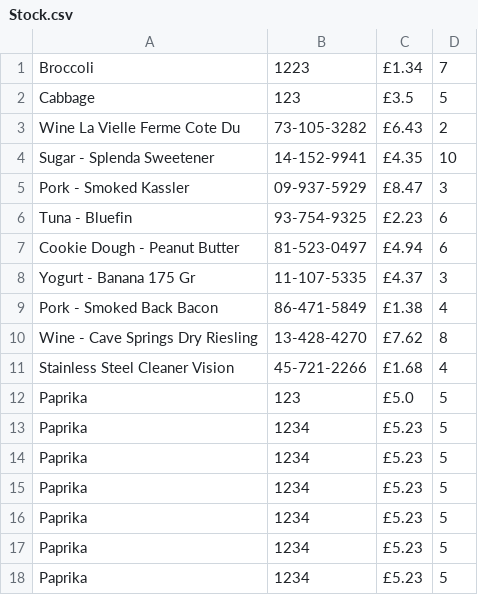
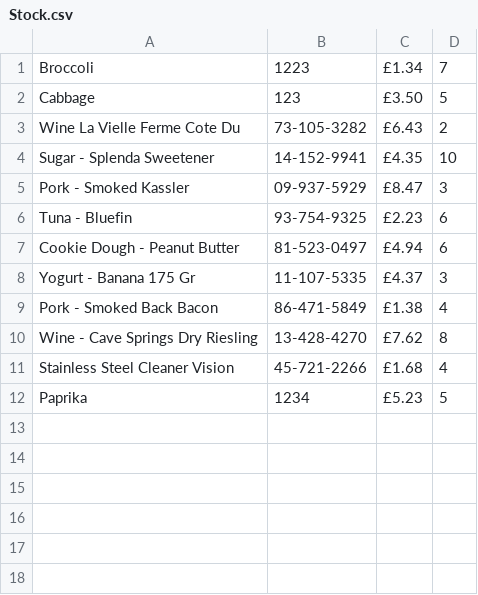
Before and after one commit to morgangorle/COMP2000Assessment, a CSV file: MainAssignment/out/production/MainAssignment/Stock.csv, drawn as a sheet.

```diff
--- a/MainAssignment/out/production/MainAssignment/Stock.csv
+++ b/MainAssignment/out/production/MainAssignment/Stock.csv
@@ -1,3 +1,3 @@
 Broccoli,1223,£1.34,7
-Cabbage,123,£3.5,5
+Cabbage,123,£3.50,5
 Wine La Vielle Ferme Cote Du,73-105-3282,£6.43,2
@@ -11,8 +11,2 @@ Wine - Cave Springs Dry Riesling,13-428-4270,£7.62,8
 Stainless Steel Cleaner Vision,45-721-2266,£1.68,4
-Paprika,123,£5.0,5
-Paprika,1234,£5.23,5
-Paprika,1234,£5.23,5
-Paprika,1234,£5.23,5
-Paprika,1234,£5.23,5
-Paprika,1234,£5.23,5
 Paprika,1234,£5.23,5
```
Also changed, not shown: MainAssignment/resources/Stock.csv, 12 other files.
